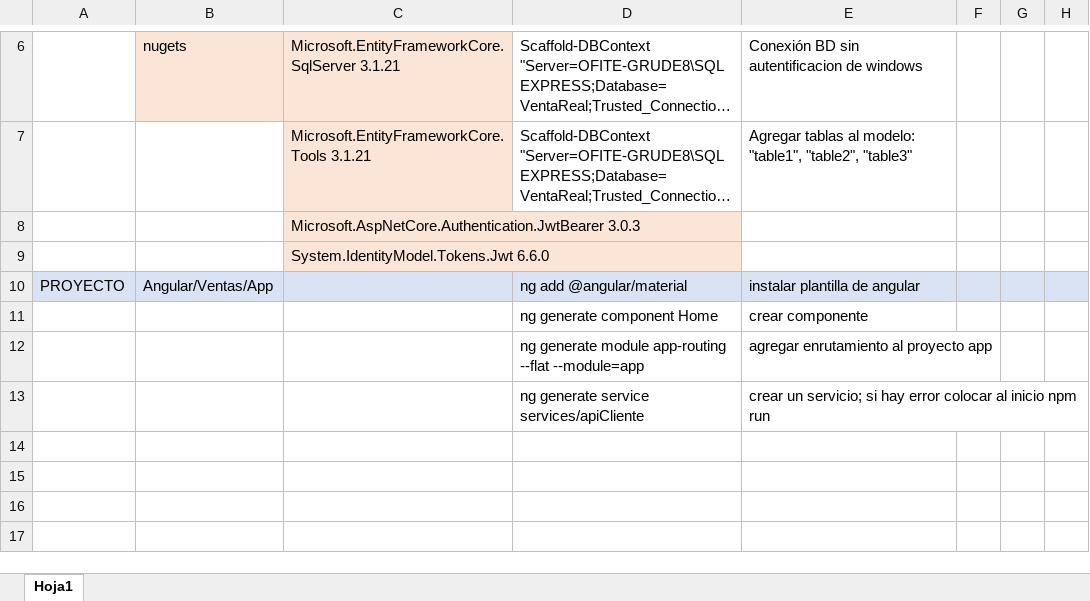
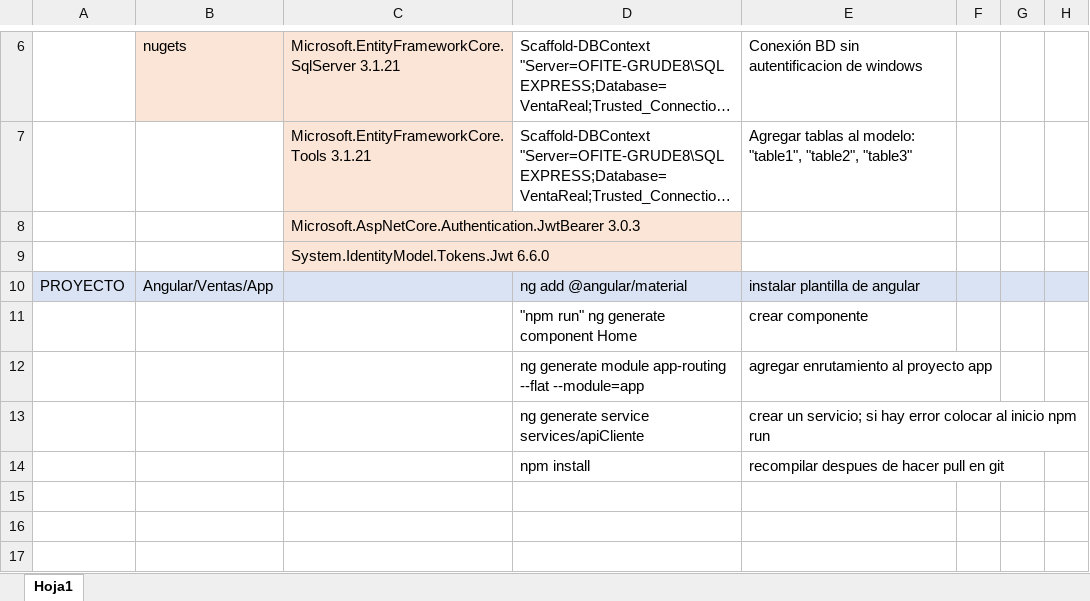
Before and after one commit to BenjaminSalascr/VentasReal, an Excel workbook: PasosExcel.xlsx, sheet Hoja1, drawn as a sheet; only a part is shown, gaps mark what is left out; long unchanged cells end in …; values as stored, in another font and other column widths than the file's, no borders; the diff names each change by its address in the sheet, - before the commit and + after, or states it on an @@ line.

```diff
--- a/PasosExcel.xlsx (sheet Hoja1)
+++ b/PasosExcel.xlsx (sheet Hoja1)
-D11: ng generate component Home
+D11: "npm run" ng generate component Home
-row 14: (empty)
+row 14:  |  |  | npm install | recompilar despues de hacer pull en git
```
Also changed, not shown: 24 other files.
